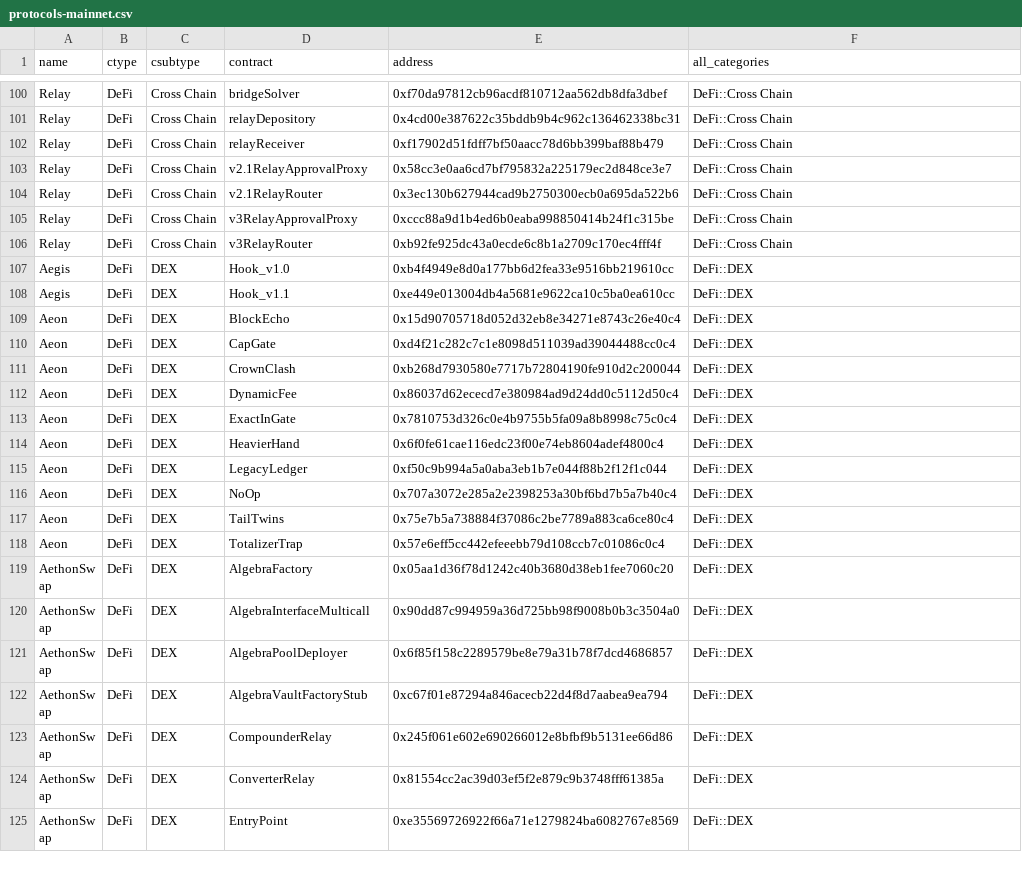
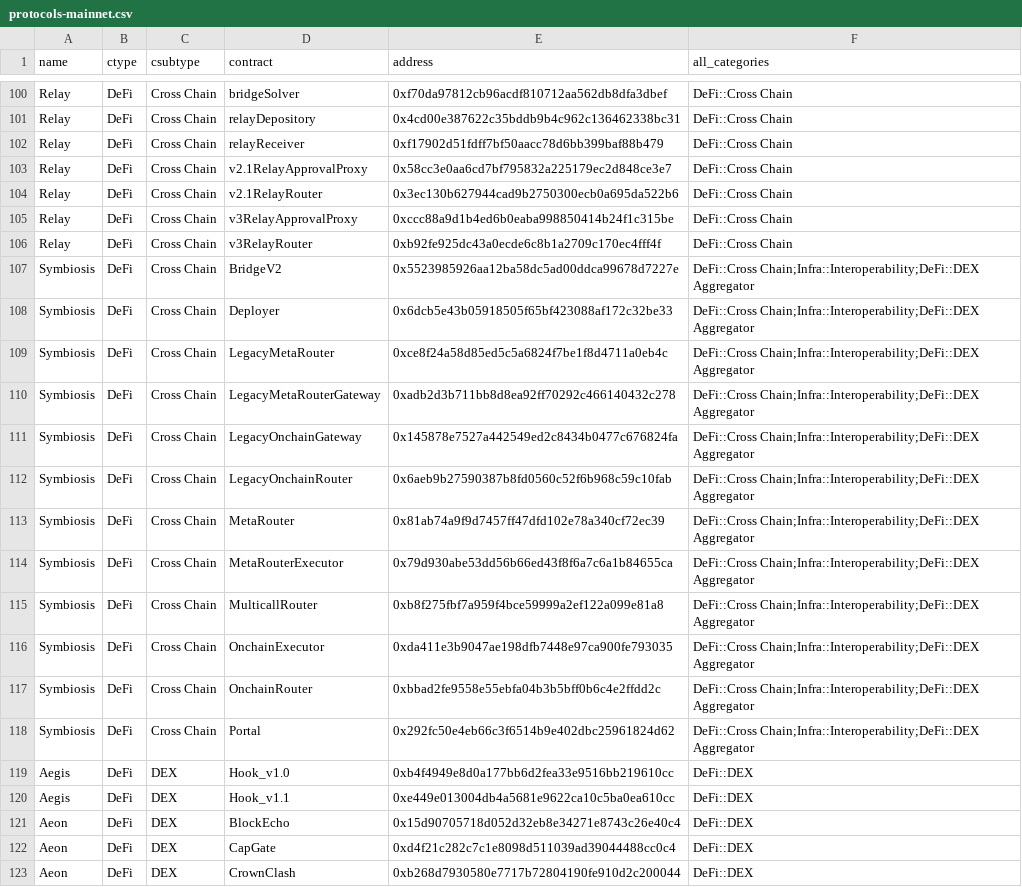
Before and after one commit to monad-crypto/protocols, a CSV file: protocols-mainnet.csv, drawn as a sheet; only a part is shown, gaps mark what is left out; the shorter side is filled out with more unchanged rows.

```diff
--- a/protocols-mainnet.csv
+++ b/protocols-mainnet.csv
@@ -106,2 +106,14 @@ Relay,DeFi,Cross Chain,v3RelayApprovalProxy,0xccc88a9d1b4ed6b0eaba998850414b24f1
 Relay,DeFi,Cross Chain,v3RelayRouter,0xb92fe925dc43a0ecde6c8b1a2709c170ec4fff4f,DeFi::Cross Chain
+Symbiosis,DeFi,Cross Chain,BridgeV2,0x5523985926aa12ba58dc5ad00ddca99678d7227e,DeFi::Cross Chain;Infra::Interoperability;DeFi::DEX Aggregator
+Symbiosis,DeFi,Cross Chain,Deployer,0x6dcb5e43b05918505f65bf423088af172c32be33,DeFi::Cross Chain;Infra::Interoperability;DeFi::DEX Aggregator
+Symbiosis,DeFi,Cross Chain,LegacyMetaRouter,0xce8f24a58d85ed5c5a6824f7be1f8d4711a0eb4c,DeFi::Cross Chain;Infra::Interoperability;DeFi::DEX Aggregator
+Symbiosis,DeFi,Cross Chain,LegacyMetaRouterGateway,0xadb2d3b711bb8d8ea92ff70292c466140432c278,DeFi::Cross Chain;Infra::Interoperability;DeFi::DEX Aggregator
+Symbiosis,DeFi,Cross Chain,LegacyOnchainGateway,0x145878e7527a442549ed2c8434b0477c676824fa,DeFi::Cross Chain;Infra::Interoperability;DeFi::DEX Aggregator
+Symbiosis,DeFi,Cross Chain,LegacyOnchainRouter,0x6aeb9b27590387b8fd0560c52f6b968c59c10fab,DeFi::Cross Chain;Infra::Interoperability;DeFi::DEX Aggregator
+Symbiosis,DeFi,Cross Chain,MetaRouter,0x81ab74a9f9d7457ff47dfd102e78a340cf72ec39,DeFi::Cross Chain;Infra::Interoperability;DeFi::DEX Aggregator
+Symbiosis,DeFi,Cross Chain,MetaRouterExecutor,0x79d930abe53dd56b66ed43f8f6a7c6a1b84655ca,DeFi::Cross Chain;Infra::Interoperability;DeFi::DEX Aggregator
+Symbiosis,DeFi,Cross Chain,MulticallRouter,0xb8f275fbf7a959f4bce59999a2ef122a099e81a8,DeFi::Cross Chain;Infra::Interoperability;DeFi::DEX Aggregator
+Symbiosis,DeFi,Cross Chain,OnchainExecutor,0xda411e3b9047ae198dfb7448e97ca900fe793035,DeFi::Cross Chain;Infra::Interoperability;DeFi::DEX Aggregator
+Symbiosis,DeFi,Cross Chain,OnchainRouter,0xbbad2fe9558e55ebfa04b3b5bff0b6c4e2ffdd2c,DeFi::Cross Chain;Infra::Interoperability;DeFi::DEX Aggregator
+Symbiosis,DeFi,Cross Chain,Portal,0x292fc50e4eb66c3f6514b9e402dbc25961824d62,DeFi::Cross Chain;Infra::Interoperability;DeFi::DEX Aggregator
 Aegis,DeFi,DEX,Hook_v1.0,0xb4f4949e8d0a177bb6d2fea33e9516bb219610cc,DeFi::DEX
```
Also changed, not shown: 1 other file.
